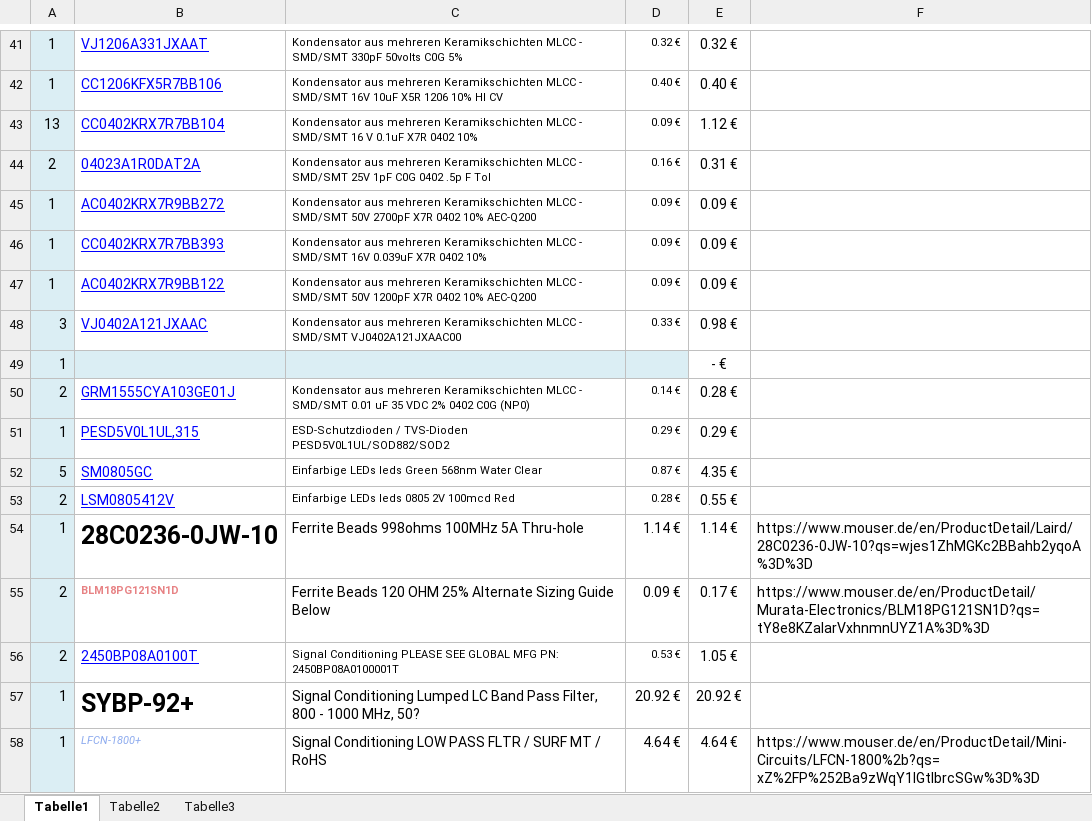
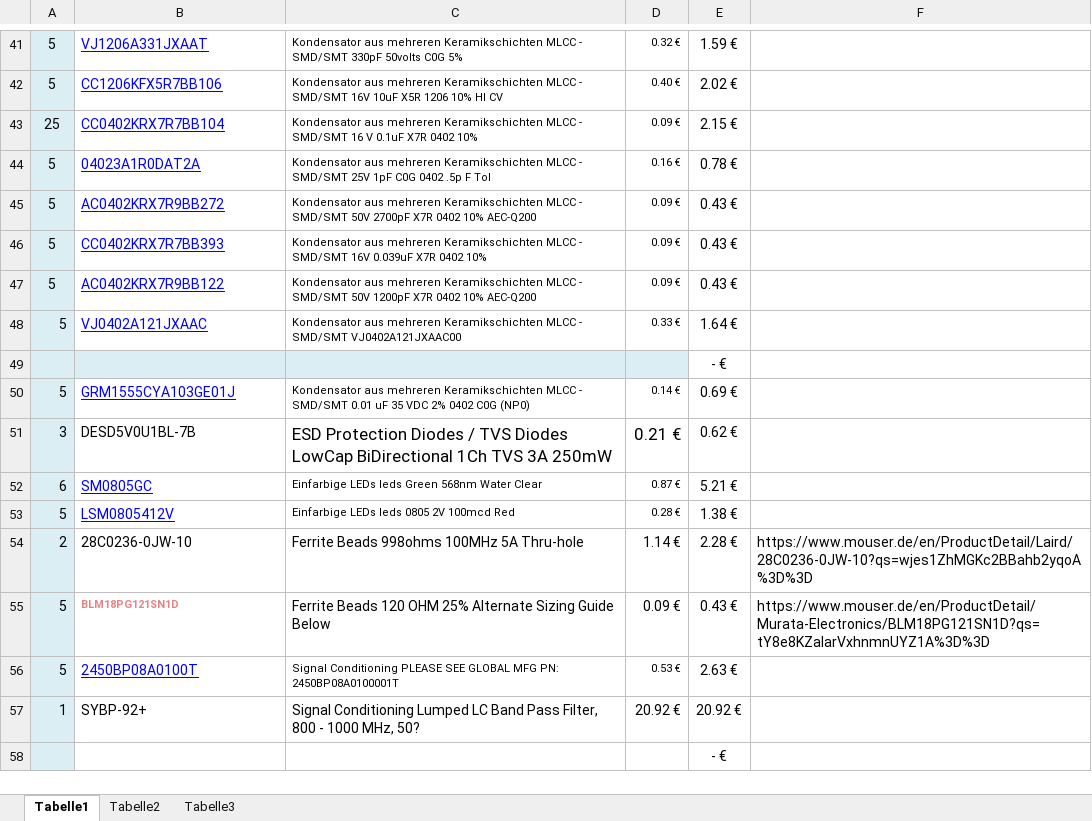
Before and after one commit to JaxRaffnix/sdr-analog-frontend, an Excel workbook: docs/hka/Bestellung.xlsx, sheet Tabelle1, drawn as a sheet; only a part is shown, gaps mark what is left out; values as stored, in another font and other column widths than the file's, no borders; removed rows and columns are numbered as before the commit, all else as after; the diff covers the shown part only; the diff names each change by its address in the sheet, - before the commit and + after, or states it on an @@ line.

```diff
--- a/docs/hka/Bestellung.xlsx (sheet Tabelle1)
+++ b/docs/hka/Bestellung.xlsx (sheet Tabelle1)
-A41:A42: 1
+A41:A42: 5
-E41: 0.32 €
+E41: 1.59 €
-E42: 0.40 €
+E42: 2.02 €
-A43: 13
+A43: 25
-E43: 1.12 €
+E43: 2.15 €
-A44: 2
+A44: 5
-E44: 0.31 €
+E44: 0.78 €
-A45:A47: 1
+A45:A47: 5
-E45:E47: 0.09 €
+E45:E47: 0.43 €
-A48: 3
+A48: 5
-E48: 0.98 €
+E48: 1.64 €
-A49: 1
+A49: (empty)
-A50: 2
+A50: 5
-E50: 0.28 €
+E50: 0.69 €
-row 51: 1 | PESD5V0L1UL,315 | ESD-Schutzdioden / TVS-Dioden PESD5V0L1UL/SOD882/SOD2 | 0.29 € | 0.29 €
+row 51: 3 | DESD5V0U1BL-7B | ESD Protection Diodes / TVS Diodes LowCap BiDirectional 1Ch TVS 3A 250mW | 0.21 € | 0.62 €
-A52: 5
+A52: 6
-E52: 4.35 €
+E52: 5.21 €
-A53: 2
+A53: 5
-E53: 0.55 €
+E53: 1.38 €
-A54: 1
+A54: 2
-B54 bold: on
+B54 bold: off, text size: smaller
-E54: 1.14 €
+E54: 2.28 €
-A55:A56: 2
+A55:A56: 5
-E55: 0.17 €
+E55: 0.43 €
-E56: 1.05 €
+E56: 2.63 €
-B57 bold: on
+B57 bold: off, text size: smaller
-row 58: 1 | LFCN-1800+ | Signal Conditioning LOW PASS FLTR / SURF MT / RoHS | 4.64 € | 4.64 € | https://www.mouser.de/en/ProductDetail/Mini-Circuits/LFCN-1800%2b?qs=xZ%2FP%252Ba9zWqY1IGtlbrcSGw%3D%3D
@@ row 65 moved to row 58: - € @@
```
Also changed, not shown: 48 added rows, 37 removed rows, 44 edited cells and cell formats elsewhere in this sheet, sheet Tabelle2, sheet Tabelle3, 6 other files.
